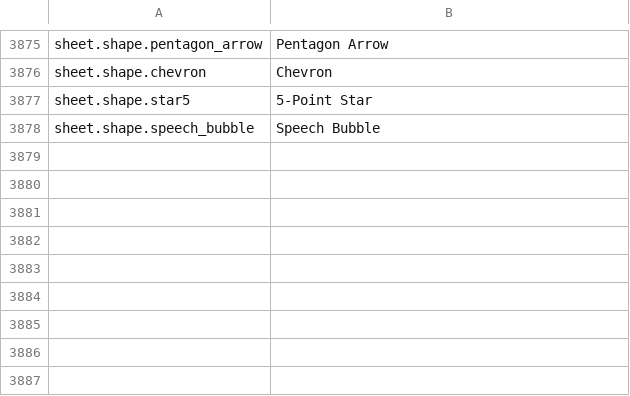
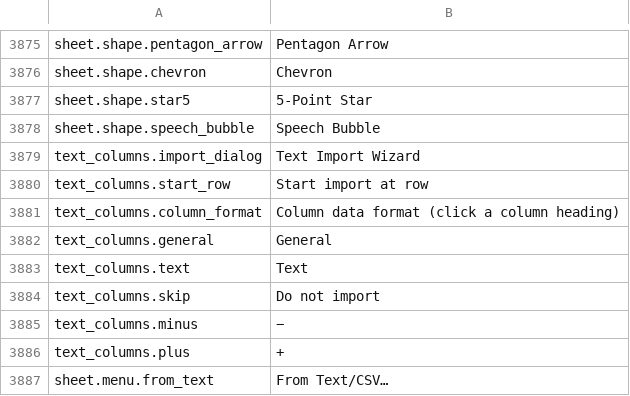
Before and after one commit to jade-rs/jade-office, a TSV file: crates/jade-gpui-app/i18n/en.tsv, drawn as a sheet; only a part is shown, gaps mark what is left out; the diff names each change by its address in the sheet, - before the commit and + after, or states it on an @@ line.

```diff
--- a/crates/jade-gpui-app/i18n/en.tsv
+++ b/crates/jade-gpui-app/i18n/en.tsv
+row 3879: text_columns.import_dialog | Text Import Wizard
+row 3880: text_columns.start_row | Start import at row
+row 3881: text_columns.column_format | Column data format (click a column heading)
+row 3882: text_columns.general | General
+row 3883: text_columns.text | Text
+row 3884: text_columns.skip | Do not import
+row 3885: text_columns.minus | −
+row 3886: text_columns.plus | +
+row 3887: sheet.menu.from_text | From Text/CSV…
```
Also changed, not shown: crates/jade-gpui-app/i18n/ja.tsv, 10 other files.
